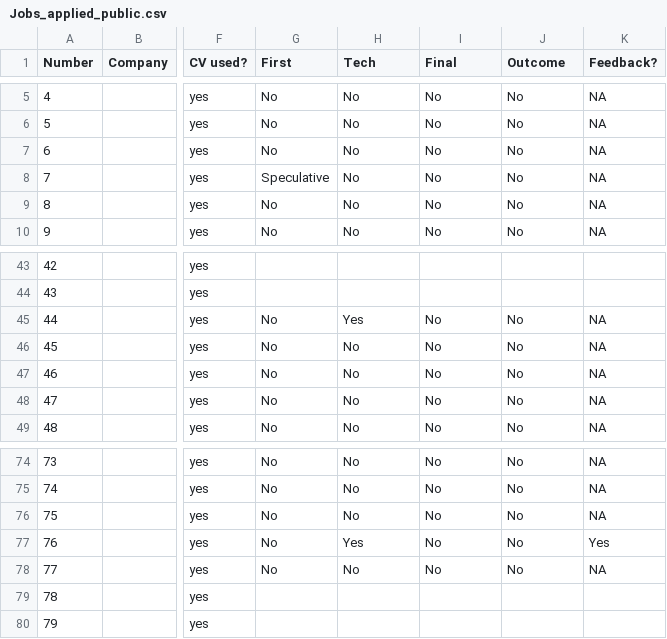
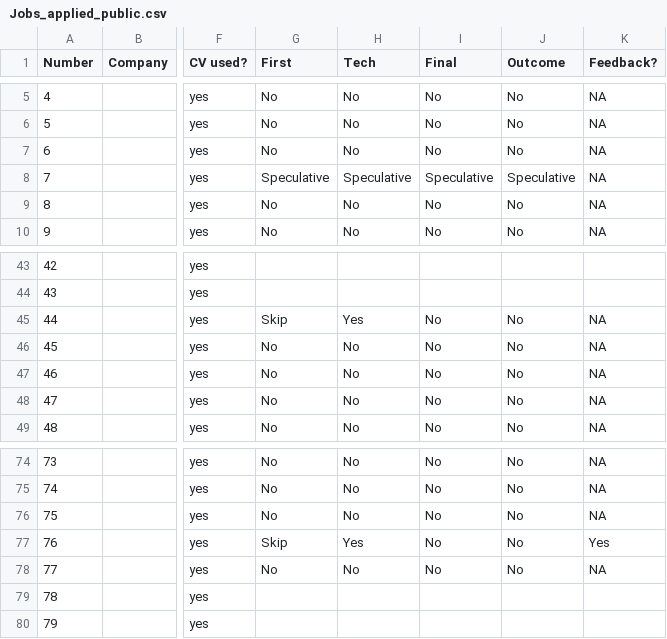
Before and after one commit to Kit2345/job_hunt_data, a CSV file: data/raw/Jobs_applied_public.csv, drawn as a sheet; only a part is shown, gaps mark what is left out; the diff names each change by its address in the sheet, - before the commit and + after, or states it on an @@ line.

```diff
--- a/data/raw/Jobs_applied_public.csv
+++ b/data/raw/Jobs_applied_public.csv
-H8 (Tech): No
+H8 (Tech): Speculative
-I8 (Final): No
+I8 (Final): Speculative
-J8 (Outcome): No
+J8 (Outcome): Speculative
-G45 (First): No
+G45 (First): Skip
-G77 (First): No
+G77 (First): Skip
```
Also changed, not shown: data/processed/Jobs_applied_public_processed.csv, 2 other files.
